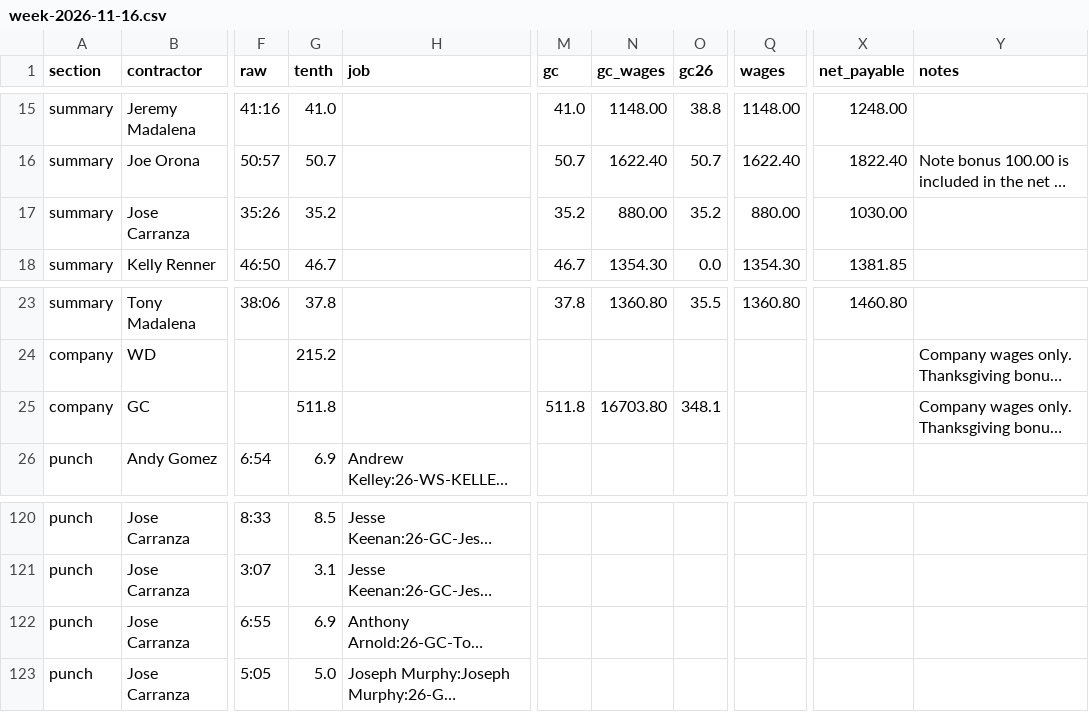
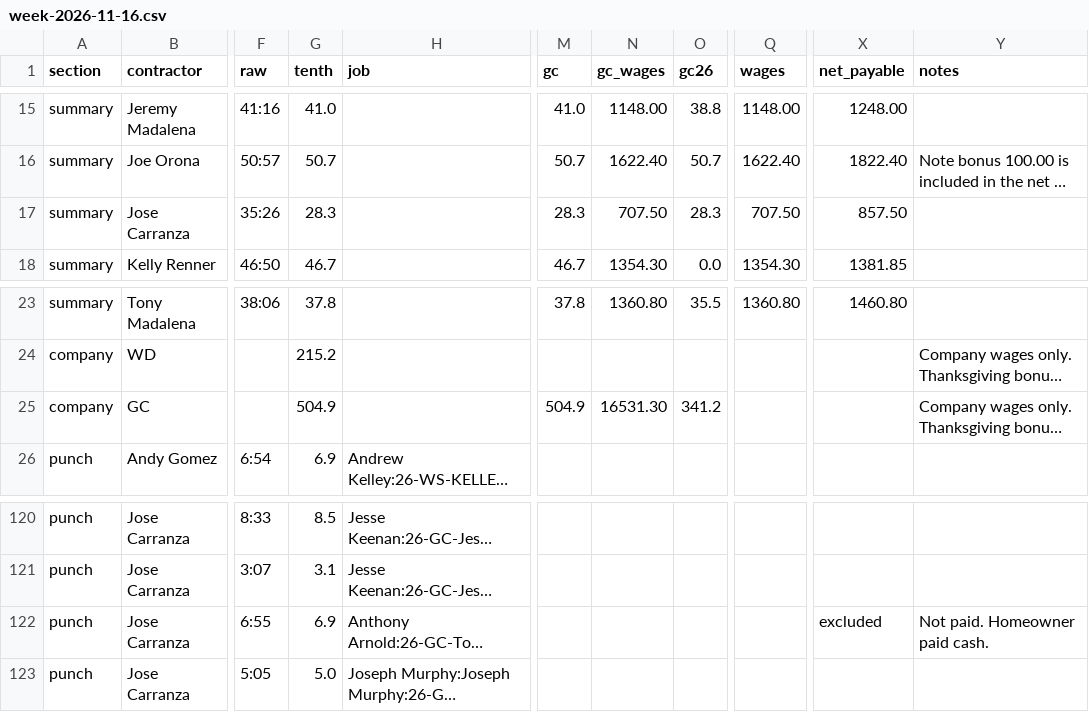
Before and after one commit to kellynoble26/noble-field-ledger, a CSV file: review/week-2026-11-16.csv, drawn as a sheet; only a part is shown, gaps mark what is left out; long unchanged cells end in …; the diff names each change by its address in the sheet, - before the commit and + after, or states it on an @@ line.

```diff
--- a/review/week-2026-11-16.csv
+++ b/review/week-2026-11-16.csv
-G17 (tenth): 35.2
+G17 (tenth): 28.3
-M17 (gc): 35.2
+M17 (gc): 28.3
-N17 (gc_wages): 880.00
+N17 (gc_wages): 707.50
-O17 (gc26): 35.2
+O17 (gc26): 28.3
-Q17 (wages): 880.00
+Q17 (wages): 707.50
-X17 (net_payable): 1030.00
+X17 (net_payable): 857.50
-G25 (tenth): 511.8
+G25 (tenth): 504.9
-M25 (gc): 511.8
+M25 (gc): 504.9
-N25 (gc_wages): 16703.80
+N25 (gc_wages): 16531.30
-O25 (gc26): 348.1
+O25 (gc26): 341.2
-X122 (net_payable): (empty)
+X122 (net_payable): excluded
-Y122 (notes): (empty)
+Y122 (notes): Not paid. Homeowner paid cash.
```
Also changed, not shown: 2 other files.
